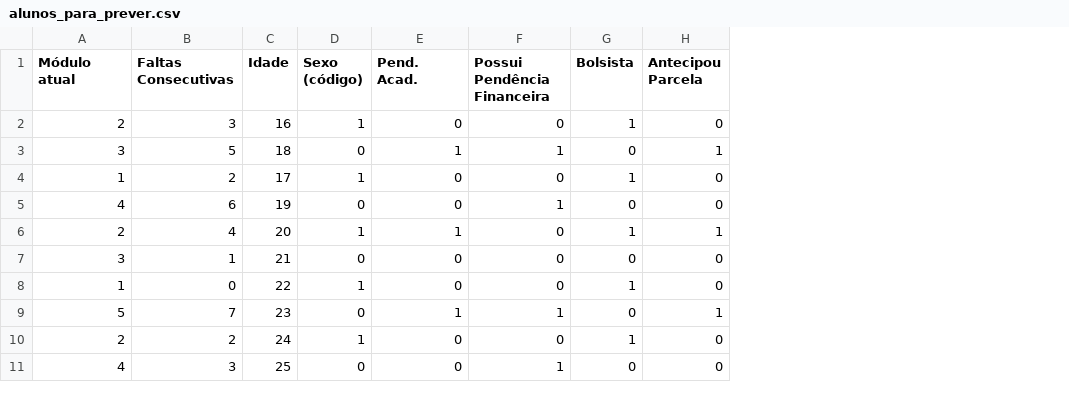
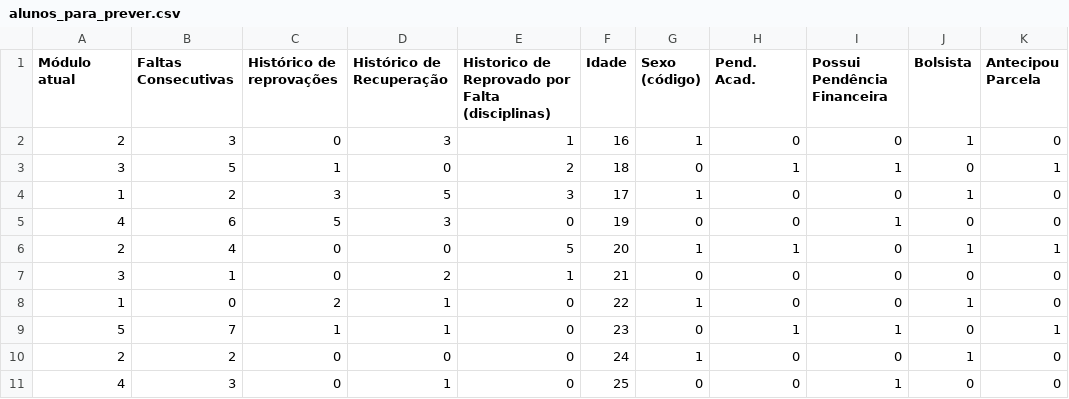
Before and after one commit to LucaScripts/TCC1, a CSV file: Random Forest/alunos_para_prever.csv, drawn as a sheet; the diff names each change by its address in the sheet, - before the commit and + after, or states it on an @@ line.

Commit message:
Adicionando mais colunas de informações como historico de reprovações

```diff
--- a/Random Forest/alunos_para_prever.csv
+++ b/Random Forest/alunos_para_prever.csv
+column C (Histórico de reprovações), rows 2-11: 0 | 1 | 3 | 5 | 0 | 0 | 2 | 1 | 0 | 0
+column D (Histórico de Recuperação), rows 2-11: 3 | 0 | 5 | 3 | 0 | 2 | 1 | 1 | 0 | 1
+column E, rows 1-11: Historico de Reprovado por Falta (disciplinas) | 1 | 2 | 3 | 0 | 5 | 1 | 0 | 0 | 0 | 0
```
Also changed, not shown: Random Forest/resultados_previsoes.csv, Regressão Logística/alunos_para_prever.csv, 21 other files.
